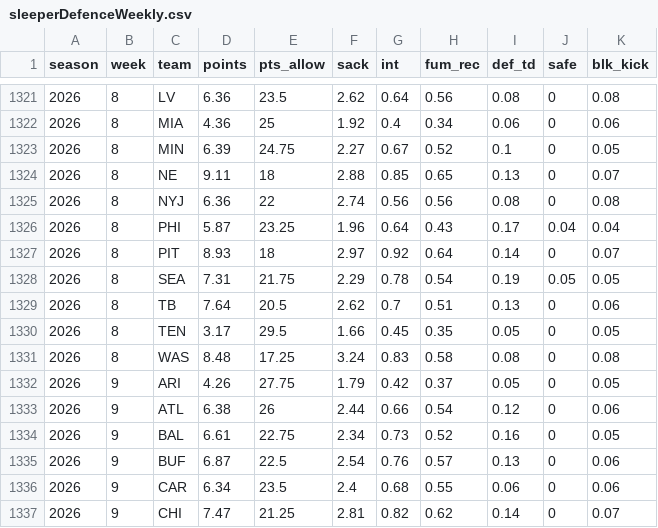
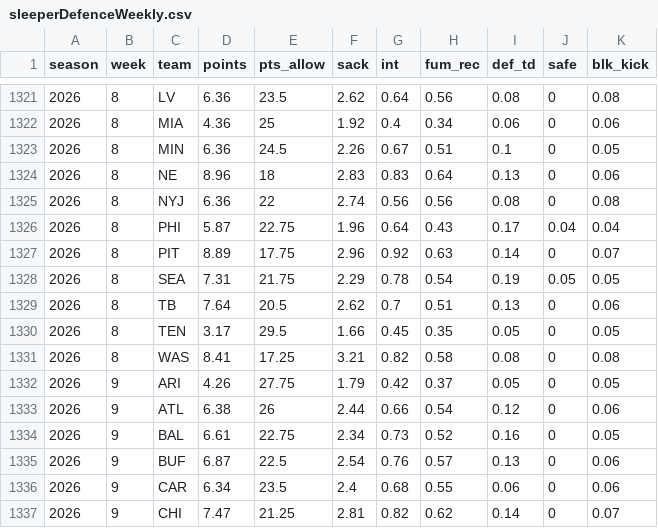
Before and after one commit to mattkindy/onlydrafts, a CSV file: data/curated/sleeperDefenceWeekly.csv, drawn as a sheet; only a part is shown, gaps mark what is left out; the diff covers the shown part only.

```diff
--- a/data/curated/sleeperDefenceWeekly.csv
+++ b/data/curated/sleeperDefenceWeekly.csv
@@ -1322,7 +1322,7 @@ season,week,team,points,pts_allow,sack,int,fum_rec,def_td,safe,blk_kick
 2026,8,MIA,4.36,25,1.92,0.4,0.34,0.06,0,0.06
-2026,8,MIN,6.39,24.75,2.27,0.67,0.52,0.1,0,0.05
-2026,8,NE,9.11,18,2.88,0.85,0.65,0.13,0,0.07
+2026,8,MIN,6.36,24.5,2.26,0.67,0.51,0.1,0,0.05
+2026,8,NE,8.96,18,2.83,0.83,0.64,0.13,0,0.06
 2026,8,NYJ,6.36,22,2.74,0.56,0.56,0.08,0,0.08
-2026,8,PHI,5.87,23.25,1.96,0.64,0.43,0.17,0.04,0.04
-2026,8,PIT,8.93,18,2.97,0.92,0.64,0.14,0,0.07
+2026,8,PHI,5.87,22.75,1.96,0.64,0.43,0.17,0.04,0.04
+2026,8,PIT,8.89,17.75,2.96,0.92,0.63,0.14,0,0.07
 2026,8,SEA,7.31,21.75,2.29,0.78,0.54,0.19,0.05,0.05
@@ -1330,3 +1330,3 @@ season,week,team,points,pts_allow,sack,int,fum_rec,def_td,safe,blk_kick
 2026,8,TEN,3.17,29.5,1.66,0.45,0.35,0.05,0,0.05
-2026,8,WAS,8.48,17.25,3.24,0.83,0.58,0.08,0,0.08
+2026,8,WAS,8.41,17.25,3.21,0.82,0.58,0.08,0,0.08
 2026,9,ARI,4.26,27.75,1.79,0.42,0.37,0.05,0,0.05
```
Also changed, not shown: 16 edited cells elsewhere in this file, data/curated/sleeperQuiet.csv, data/curated/sleeperStatus.csv, 5 other files.
